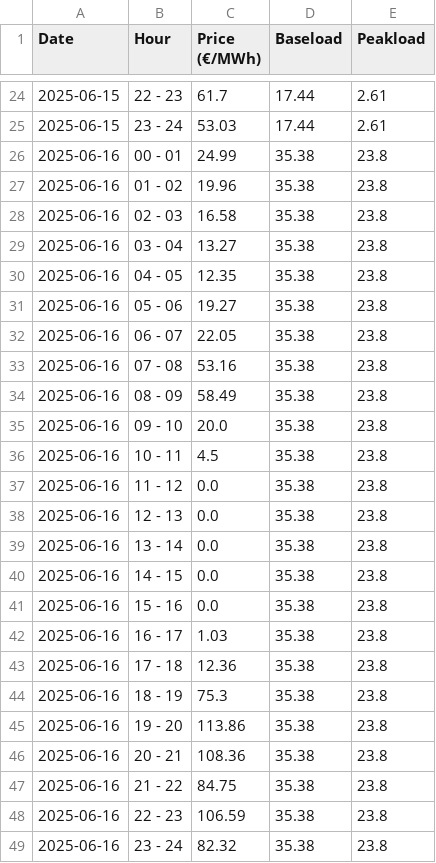
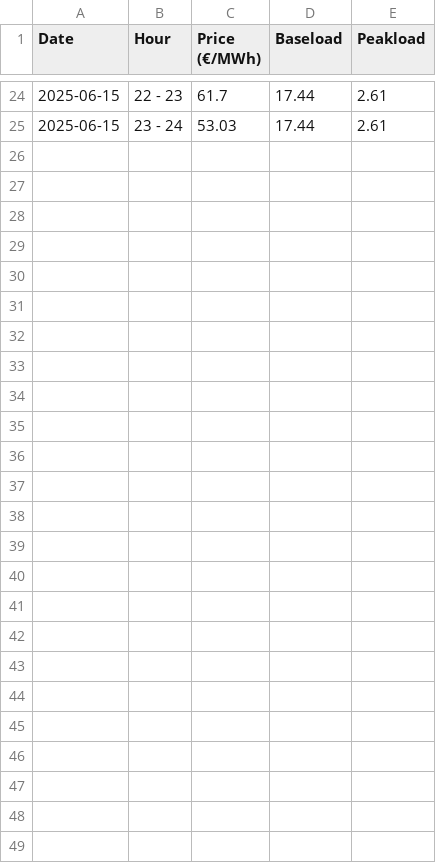
Before and after one commit to Victorien07/EPEX-Price-Scraper, a CSV file: data/epexspot_prices.csv, drawn as a sheet; only a part is shown, gaps mark what is left out.

Commit message:
Update epexspot_prices.csv

```diff
--- a/data/epexspot_prices.csv
+++ b/data/epexspot_prices.csv
@@ -25,25 +25 @@ Date,Hour,Price (€/MWh),Baseload,Peakload
 2025-06-15,23 - 24,53.03,17.44,2.61
-2025-06-16,00 - 01,24.99,35.38,23.8
-2025-06-16,01 - 02,19.96,35.38,23.8
-2025-06-16,02 - 03,16.58,35.38,23.8
-2025-06-16,03 - 04,13.27,35.38,23.8
-2025-06-16,04 - 05,12.35,35.38,23.8
-2025-06-16,05 - 06,19.27,35.38,23.8
-2025-06-16,06 - 07,22.05,35.38,23.8
-2025-06-16,07 - 08,53.16,35.38,23.8
-2025-06-16,08 - 09,58.49,35.38,23.8
-2025-06-16,09 - 10,20.0,35.38,23.8
-2025-06-16,10 - 11,4.5,35.38,23.8
-2025-06-16,11 - 12,0.0,35.38,23.8
-2025-06-16,12 - 13,0.0,35.38,23.8
-2025-06-16,13 - 14,0.0,35.38,23.8
-2025-06-16,14 - 15,0.0,35.38,23.8
-2025-06-16,15 - 16,0.0,35.38,23.8
-2025-06-16,16 - 17,1.03,35.38,23.8
-2025-06-16,17 - 18,12.36,35.38,23.8
-2025-06-16,18 - 19,75.3,35.38,23.8
-2025-06-16,19 - 20,113.86,35.38,23.8
-2025-06-16,20 - 21,108.36,35.38,23.8
-2025-06-16,21 - 22,84.75,35.38,23.8
-2025-06-16,22 - 23,106.59,35.38,23.8
-2025-06-16,23 - 24,82.32,35.38,23.8
```
